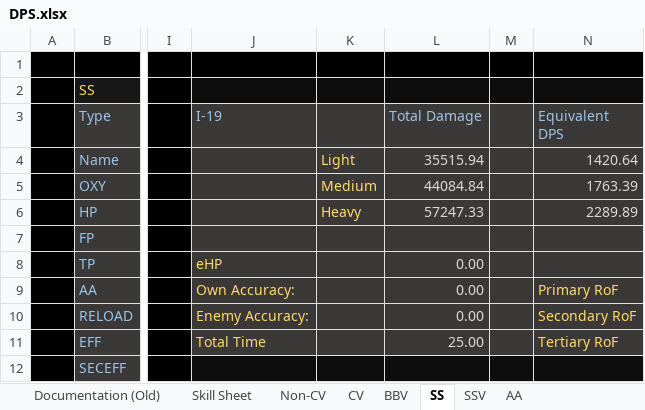
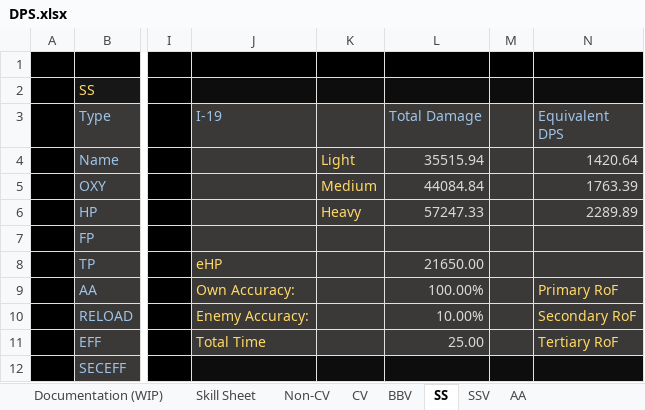
Before and after one commit to Enbayft/Random-AL-Stuff, an Excel workbook: DPS.xlsx, sheet SS, drawn as a sheet; only a part is shown, gaps mark what is left out; values as stored, in another font and other column widths than the file's, no borders; charts and pictures not drawn; the diff names each change by its address in the sheet, - before the commit and + after, or states it on an @@ line.

```diff
--- a/DPS.xlsx (sheet SS)
+++ b/DPS.xlsx (sheet SS)
@@ sheet tab hidden: Documentation (Old) @@
-L8 (Total Damage): 0.00
+L8 (Total Damage): 21650.00
-L9 (Total Damage): 0.00
+L9 (Total Damage): 100.00%
-L10 (Total Damage): 0.00
+L10 (Total Damage): 10.00%
```
Also changed, not shown: sheet AA, sheet Non-CV, sheet CV, sheet SSV, sheet Skill Sheet, sheet Documentation (WIP).
